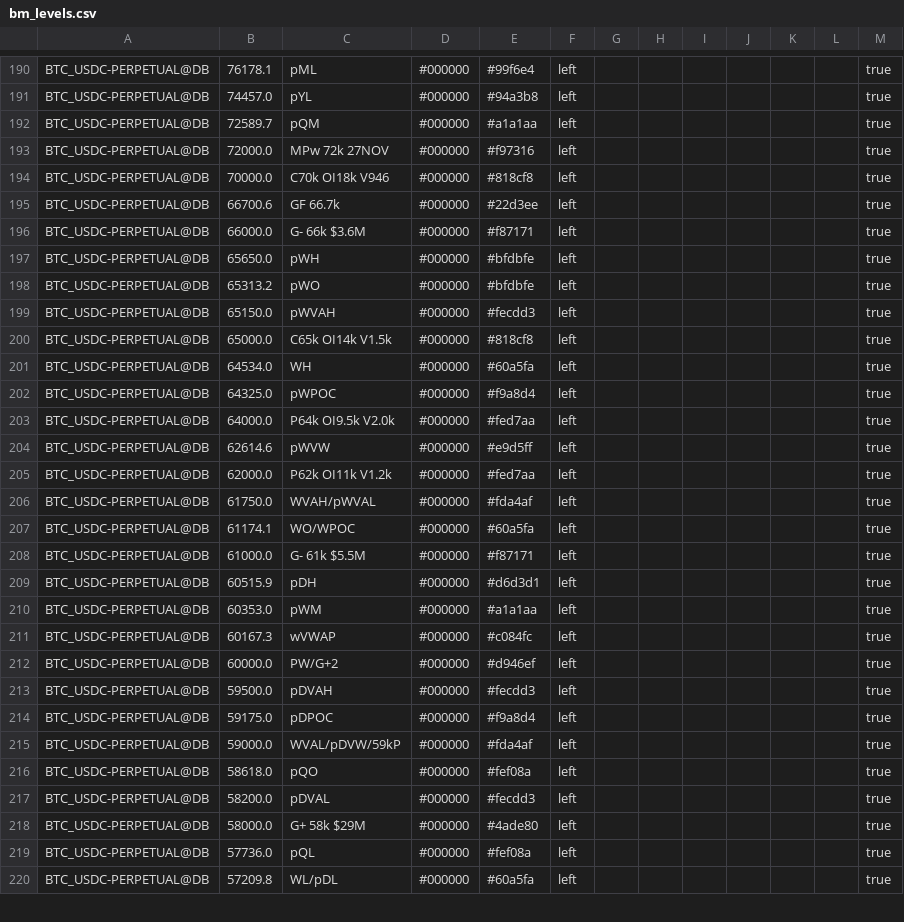
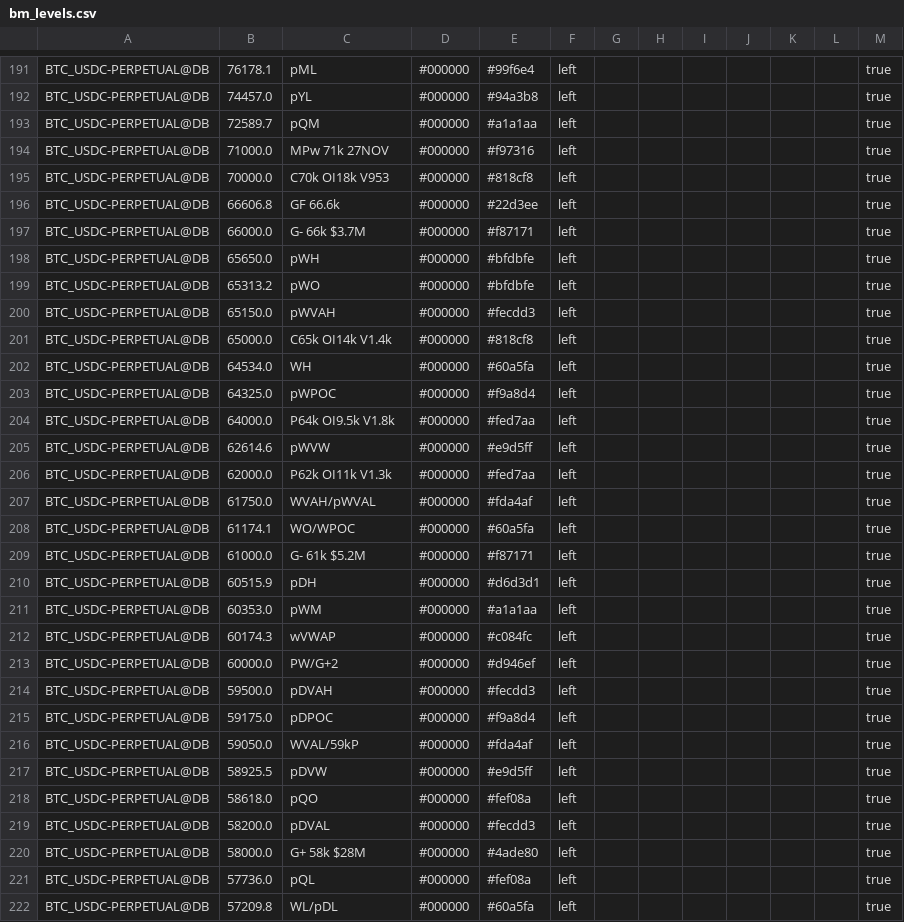
Before and after one commit to trendset1/bm-levels, a CSV file: bm_levels.csv, drawn as a sheet; only a part is shown, gaps mark what is left out; the diff covers the shown part only.

```diff
--- a/bm_levels.csv
+++ b/bm_levels.csv
@@ -192,6 +193,6 @@
 "BTC_USDC-PERPETUAL@DB","72589.7","pQM","#000000","#a1a1aa","left","","","","","","","true"
-"BTC_USDC-PERPETUAL@DB","72000.0","MPw 72k 27NOV","#000000","#f97316","left","","","","","","","true"
-"BTC_USDC-PERPETUAL@DB","70000.0","C70k OI18k V946","#000000","#818cf8","left","","","","","","","true"
-"BTC_USDC-PERPETUAL@DB","66700.6","GF 66.7k","#000000","#22d3ee","left","","","","","","","true"
-"BTC_USDC-PERPETUAL@DB","66000.0","G- 66k $3.6M","#000000","#f87171","left","","","","","","","true"
+"BTC_USDC-PERPETUAL@DB","71000.0","MPw 71k 27NOV","#000000","#f97316","left","","","","","","","true"
+"BTC_USDC-PERPETUAL@DB","70000.0","C70k OI18k V953","#000000","#818cf8","left","","","","","","","true"
+"BTC_USDC-PERPETUAL@DB","66606.8","GF 66.6k","#000000","#22d3ee","left","","","","","","","true"
+"BTC_USDC-PERPETUAL@DB","66000.0","G- 66k $3.7M","#000000","#f87171","left","","","","","","","true"
 "BTC_USDC-PERPETUAL@DB","65650.0","pWH","#000000","#bfdbfe","left","","","","","","","true"
@@ -199,14 +200,14 @@
 "BTC_USDC-PERPETUAL@DB","65150.0","pWVAH","#000000","#fecdd3","left","","","","","","","true"
-"BTC_USDC-PERPETUAL@DB","65000.0","C65k OI14k V1.5k","#000000","#818cf8","left","","","","","","","true"
+"BTC_USDC-PERPETUAL@DB","65000.0","C65k OI14k V1.4k","#000000","#818cf8","left","","","","","","","true"
 "BTC_USDC-PERPETUAL@DB","64534.0","WH","#000000","#60a5fa","left","","","","","","","true"
 "BTC_USDC-PERPETUAL@DB","64325.0","pWPOC","#000000","#f9a8d4","left","","","","","","","true"
-"BTC_USDC-PERPETUAL@DB","64000.0","P64k OI9.5k V2.0k","#000000","#fed7aa","left","","","","","","","true"
+"BTC_USDC-PERPETUAL@DB","64000.0","P64k OI9.5k V1.8k","#000000","#fed7aa","left","","","","","","","true"
 "BTC_USDC-PERPETUAL@DB","62614.6","pWVW","#000000","#e9d5ff","left","","","","","","","true"
-"BTC_USDC-PERPETUAL@DB","62000.0","P62k OI11k V1.2k","#000000","#fed7aa","left","","","","","","","true"
+"BTC_USDC-PERPETUAL@DB","62000.0","P62k OI11k V1.3k","#000000","#fed7aa","left","","","","","","","true"
 "BTC_USDC-PERPETUAL@DB","61750.0","WVAH/pWVAL","#000000","#fda4af","left","","","","","","","true"
 "BTC_USDC-PERPETUAL@DB","61174.1","WO/WPOC","#000000","#60a5fa","left","","","","","","","true"
-"BTC_USDC-PERPETUAL@DB","61000.0","G- 61k $5.5M","#000000","#f87171","left","","","","","","","true"
+"BTC_USDC-PERPETUAL@DB","61000.0","G- 61k $5.2M","#000000","#f87171","left","","","","","","","true"
 "BTC_USDC-PERPETUAL@DB","60515.9","pDH","#000000","#d6d3d1","left","","","","","","","true"
 "BTC_USDC-PERPETUAL@DB","60353.0","pWM","#000000","#a1a1aa","left","","","","","","","true"
-"BTC_USDC-PERPETUAL@DB","60167.3","wVWAP","#000000","#c084fc","left","","","","","","","true"
+"BTC_USDC-PERPETUAL@DB","60174.3","wVWAP","#000000","#c084fc","left","","","","","","","true"
 "BTC_USDC-PERPETUAL@DB","60000.0","PW/G+2","#000000","#d946ef","left","","","","","","","true"
@@ -214,6 +215,7 @@
 "BTC_USDC-PERPETUAL@DB","59175.0","pDPOC","#000000","#f9a8d4","left","","","","","","","true"
-"BTC_USDC-PERPETUAL@DB","59000.0","WVAL/pDVW/59kP","#000000","#fda4af","left","","","","","","","true"
+"BTC_USDC-PERPETUAL@DB","59050.0","WVAL/59kP","#000000","#fda4af","left","","","","","","","true"
+"BTC_USDC-PERPETUAL@DB","58925.5","pDVW","#000000","#e9d5ff","left","","","","","","","true"
 "BTC_USDC-PERPETUAL@DB","58618.0","pQO","#000000","#fef08a","left","","","","","","","true"
 "BTC_USDC-PERPETUAL@DB","58200.0","pDVAL","#000000","#fecdd3","left","","","","","","","true"
-"BTC_USDC-PERPETUAL@DB","58000.0","G+ 58k $29M","#000000","#4ade80","left","","","","","","","true"
+"BTC_USDC-PERPETUAL@DB","58000.0","G+ 58k $28M","#000000","#4ade80","left","","","","","","","true"
 "BTC_USDC-PERPETUAL@DB","57736.0","pQL","#000000","#fef08a","left","","","","","","","true"
```
Also changed, not shown: 2 added rows and 70 edited cells elsewhere in this file, 1 other file.
